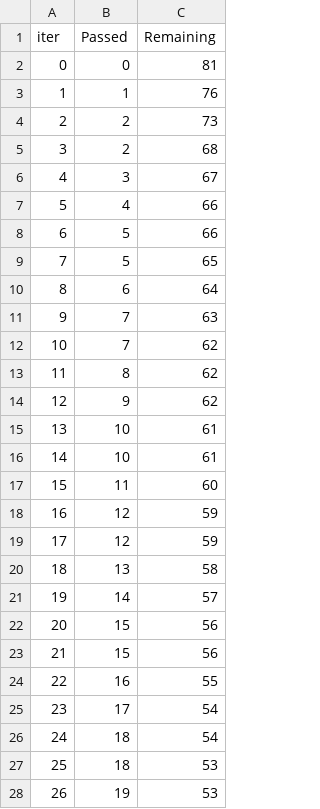
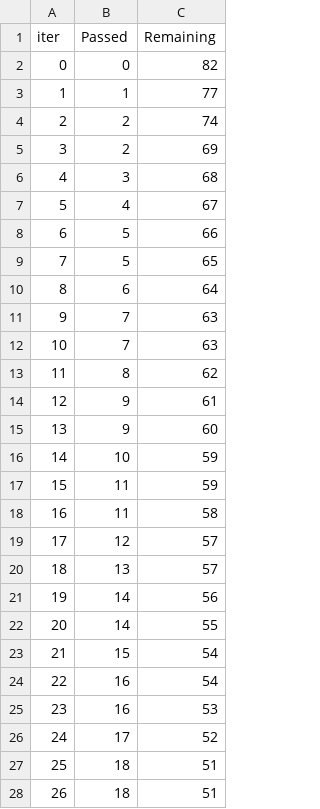
Before and after one commit to sneha123467/MLProject, a TSV file: catboost_info/time_left.tsv, drawn as a sheet; only a part is shown; the diff covers the shown part only.

```diff
--- a/catboost_info/time_left.tsv
+++ b/catboost_info/time_left.tsv
@@ -1,8 +1,8 @@
 iter	Passed	Remaining
-0	0	81
-1	1	76
-2	2	73
-3	2	68
-4	3	67
-5	4	66
+0	0	82
+1	1	77
+2	2	74
+3	2	69
+4	3	68
+5	4	67
 6	5	66
@@ -11,18 +11,18 @@ iter	Passed	Remaining
 9	7	63
-10	7	62
+10	7	63
 11	8	62
-12	9	62
-13	10	61
-14	10	61
-15	11	60
-16	12	59
-17	12	59
-18	13	58
-19	14	57
-20	15	56
-21	15	56
-22	16	55
-23	17	54
-24	18	54
-25	18	53
-26	19	53
+12	9	61
+13	9	60
+14	10	59
+15	11	59
+16	11	58
+17	12	57
+18	13	57
+19	14	56
+20	14	55
+21	15	54
+22	16	54
+23	16	53
+24	17	52
+25	18	51
+26	18	51
```
Also changed, not shown: 111 edited cells elsewhere in this file, 12 other files.
